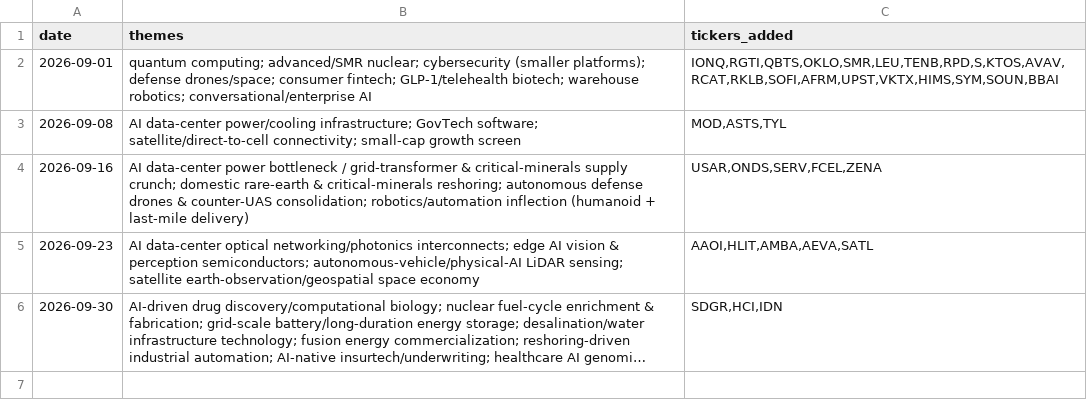
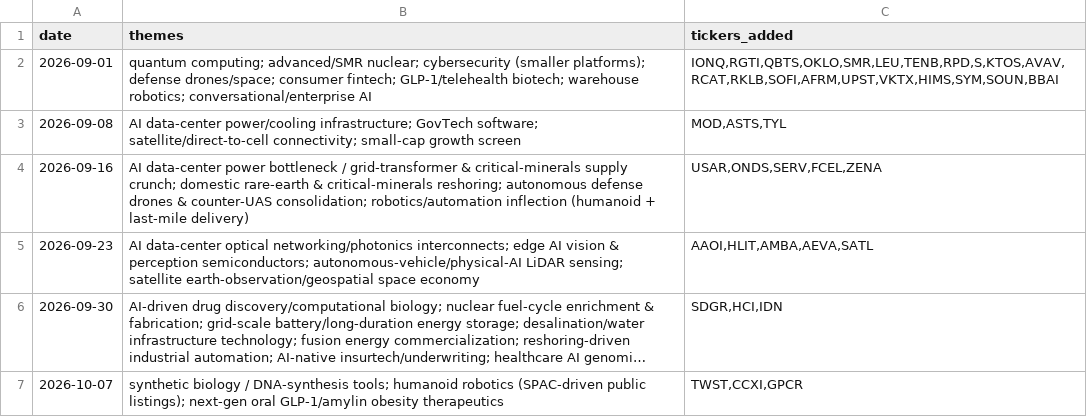
Before and after one commit to demers-ryan18/stock_analyst, a CSV file: data/theme_research.csv, drawn as a sheet; long unchanged cells end in …; the diff names each change by its address in the sheet, - before the commit and + after, or states it on an @@ line.

```diff
--- a/data/theme_research.csv
+++ b/data/theme_research.csv
+row 7: 2026-10-07 | synthetic biology / DNA-synthesis tools; humanoid robotics (SPAC-driven public listings); next-gen oral GLP-1/amylin obesity therapeutics | TWST,CCXI,GPCR
```
Also changed, not shown: config/watchlist.csv, data/history.csv, 4 other files.
